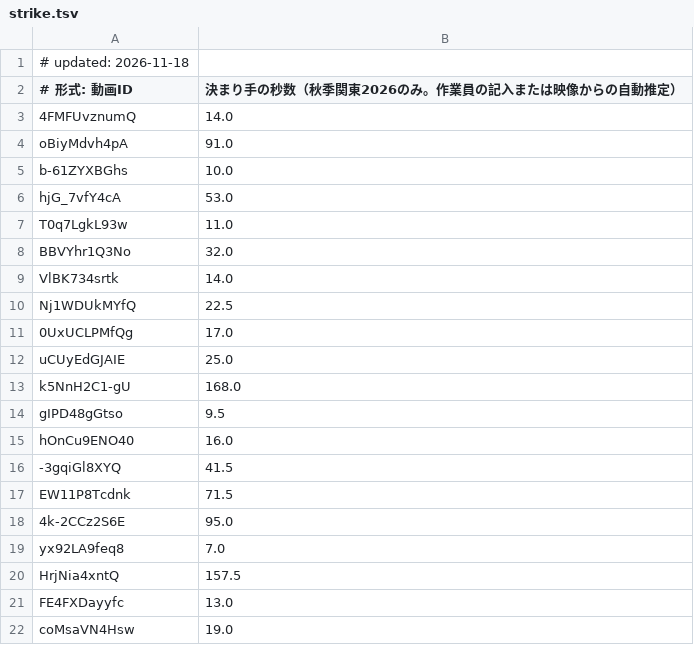
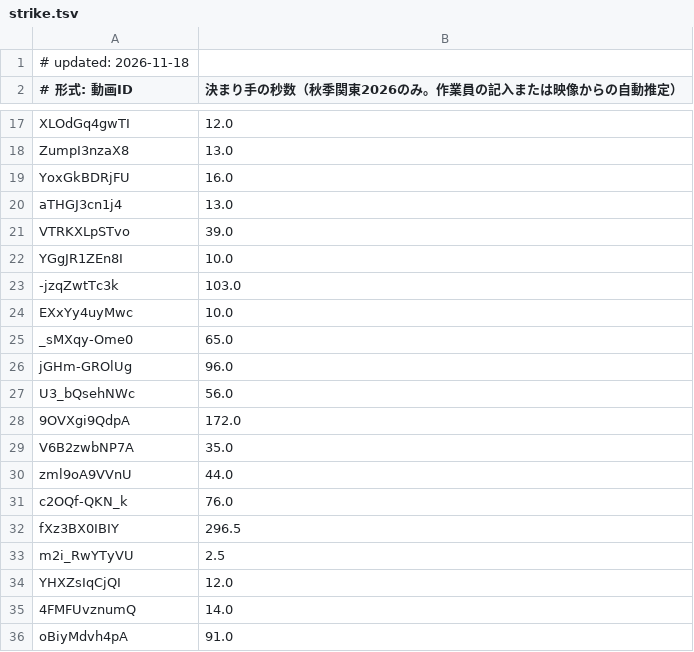
Before and after one commit to sportschanbaragakuseirenmei/member-video-list, a TSV file: data/strike.tsv, drawn as a sheet; only a part is shown, gaps mark what is left out; the shorter side is filled out with more unchanged rows; the diff covers the shown part only; the diff names each change by its address in the sheet, - before the commit and + after, or states it on an @@ line.

```diff
--- a/data/strike.tsv
+++ b/data/strike.tsv
+row 17: XLOdGq4gwTI | 12.0
+row 18: ZumpI3nzaX8 | 13.0
+row 19: YoxGkBDRjFU | 16.0
+row 20: aTHGJ3cn1j4 | 13.0
+row 21: VTRKXLpSTvo | 39.0
+row 22: YGgJR1ZEn8I | 10.0
+row 23: -jzqZwtTc3k | 103.0
+row 24: EXxYy4uyMwc | 10.0
+row 25: _sMXqy-Ome0 | 65.0
+row 26: jGHm-GROlUg | 96.0
+row 27: U3_bQsehNWc | 56.0
+row 28: 9OVXgi9QdpA | 172.0
+row 29: V6B2zwbNP7A | 35.0
+row 30: zml9oA9VVnU | 44.0
+row 31: c2OQf-QKN_k | 76.0
+row 32: fXz3BX0IBIY | 296.5
+row 33: m2i_RwYTyVU | 2.5
+row 34: YHXZsIqCjQI | 12.0
```
Also changed, not shown: 14 added rows elsewhere in this file.
